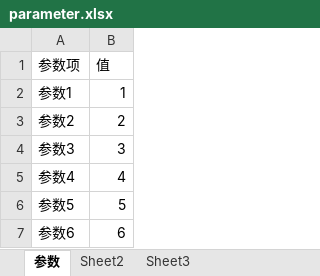
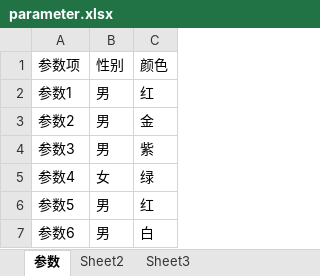
Before and after one commit to hackerlank/randioo-excel, an Excel workbook: excelFile/parameter.xlsx, sheet 参数, drawn as a sheet; values as stored, in another font and other column widths than the file's, no borders; removed rows and columns are numbered as before the commit, all else as after; the diff names each change by its address in the sheet, - before the commit and + after, or states it on an @@ line.

```diff
--- a/excelFile/parameter.xlsx (sheet 参数)
+++ b/excelFile/parameter.xlsx (sheet 参数)
-column B, rows 1-7: 值 | 1 | 2 | 3 | 4 | 5 | 6
+column B, rows 1-7: 性别 | 男 | 男 | 男 | 女 | 男 | 男
+column C, rows 1-7: 颜色 | 红 | 金 | 紫 | 绿 | 红 | 白
```
Also changed, not shown: 23 other files.
